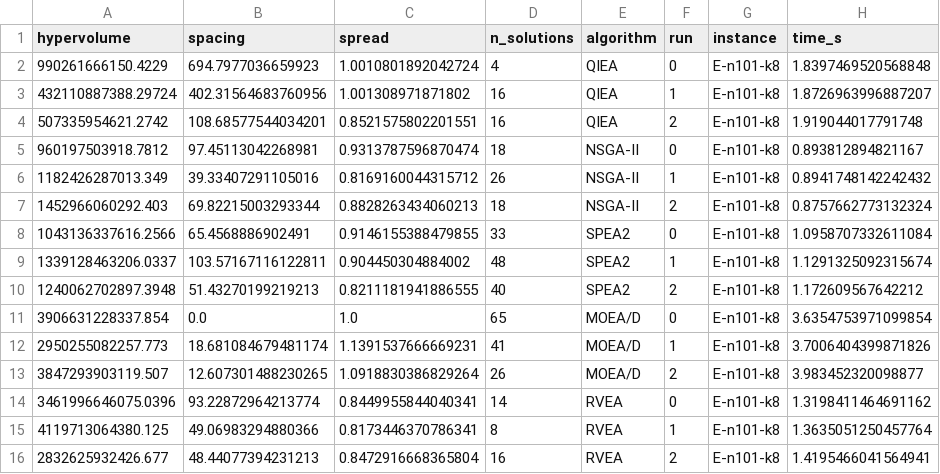
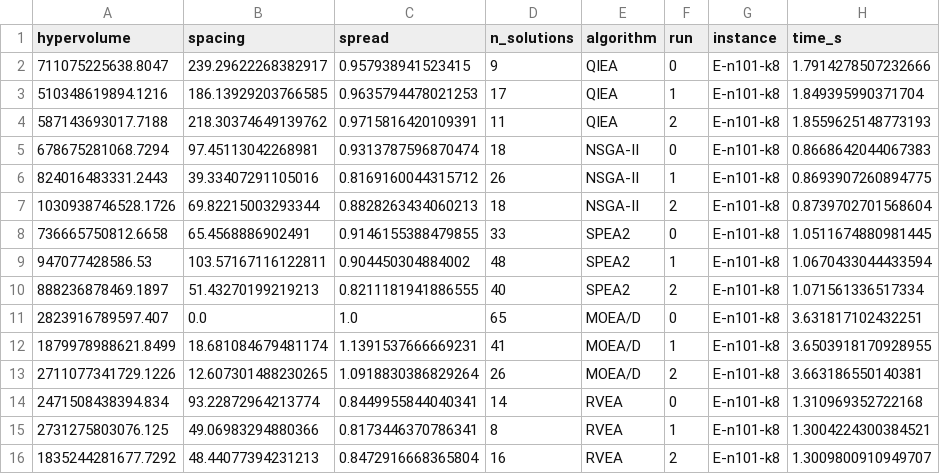
Before and after one commit to gileano/HQIEA_ARGC_HDPFA, a CSV file: results/E-n101-k8_indicators.csv, drawn as a sheet.

```diff
--- a/results/E-n101-k8_indicators.csv
+++ b/results/E-n101-k8_indicators.csv
@@ -1,16 +1,16 @@
 hypervolume,spacing,spread,n_solutions,algorithm,run,instance,time_s
-990261666150.4229,694.7977036659923,1.0010801892042724,4,QIEA,0,E-n101-k8,1.8397469520568848
-432110887388.29724,402.31564683760956,1.001308971871802,16,QIEA,1,E-n101-k8,1.8726963996887207
-507335954621.2742,108.68577544034201,0.8521575802201551,16,QIEA,2,E-n101-k8,1.919044017791748
-960197503918.7812,97.45113042268981,0.9313787596870474,18,NSGA-II,0,E-n101-k8,0.893812894821167
-1182426287013.349,39.33407291105016,0.8169160044315712,26,NSGA-II,1,E-n101-k8,0.8941748142242432
-1452966060292.403,69.82215003293344,0.8828263434060213,18,NSGA-II,2,E-n101-k8,0.8757662773132324
-1043136337616.2566,65.4568886902491,0.9146155388479855,33,SPEA2,0,E-n101-k8,1.0958707332611084
-1339128463206.0337,103.57167116122811,0.904450304884002,48,SPEA2,1,E-n101-k8,1.1291325092315674
-1240062702897.3948,51.43270199219213,0.8211181941886555,40,SPEA2,2,E-n101-k8,1.172609567642212
-3906631228337.854,0.0,1.0,65,MOEA/D,0,E-n101-k8,3.6354753971099854
-2950255082257.773,18.681084679481174,1.1391537666669231,41,MOEA/D,1,E-n101-k8,3.7006404399871826
-3847293903119.507,12.607301488230265,1.0918830386829264,26,MOEA/D,2,E-n101-k8,3.983452320098877
-3461996646075.0396,93.22872964213774,0.8449955844040341,14,RVEA,0,E-n101-k8,1.3198411464691162
-4119713064380.125,49.06983294880366,0.8173446370786341,8,RVEA,1,E-n101-k8,1.3635051250457764
-2832625932426.677,48.44077394231213,0.8472916668365804,16,RVEA,2,E-n101-k8,1.4195466041564941
+711075225638.8047,239.29622268382917,0.957938941523415,9,QIEA,0,E-n101-k8,1.7914278507232666
+510348619894.1216,186.13929203766585,0.9635794478021253,17,QIEA,1,E-n101-k8,1.849395990371704
+587143693017.7188,218.30374649139762,0.9715816420109391,11,QIEA,2,E-n101-k8,1.8559625148773193
+678675281068.7294,97.45113042268981,0.9313787596870474,18,NSGA-II,0,E-n101-k8,0.8668642044067383
+824016483331.2443,39.33407291105016,0.8169160044315712,26,NSGA-II,1,E-n101-k8,0.8693907260894775
+1030938746528.1726,69.82215003293344,0.8828263434060213,18,NSGA-II,2,E-n101-k8,0.8739702701568604
+736665750812.6658,65.4568886902491,0.9146155388479855,33,SPEA2,0,E-n101-k8,1.0511674880981445
+947077428586.53,103.57167116122811,0.904450304884002,48,SPEA2,1,E-n101-k8,1.0670433044433594
+888236878469.1897,51.43270199219213,0.8211181941886555,40,SPEA2,2,E-n101-k8,1.071561336517334
+2823916789597.407,0.0,1.0,65,MOEA/D,0,E-n101-k8,3.631817102432251
+1879978988621.8499,18.681084679481174,1.1391537666669231,41,MOEA/D,1,E-n101-k8,3.6503918170928955
+2711077341729.1226,12.607301488230265,1.0918830386829264,26,MOEA/D,2,E-n101-k8,3.663186550140381
+2471508438394.834,93.22872964213774,0.8449955844040341,14,RVEA,0,E-n101-k8,1.310969352722168
+2731275803076.125,49.06983294880366,0.8173446370786341,8,RVEA,1,E-n101-k8,1.3004224300384521
+1835244281677.7292,48.44077394231213,0.8472916668365804,16,RVEA,2,E-n101-k8,1.3009800910949707
```
Also changed, not shown: results/A-n32-k5_indicators.csv, results/route2_199_indicators.csv, 8 other files.
